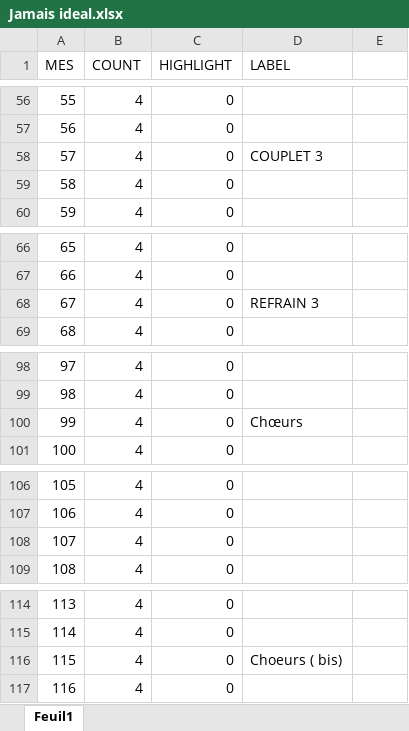
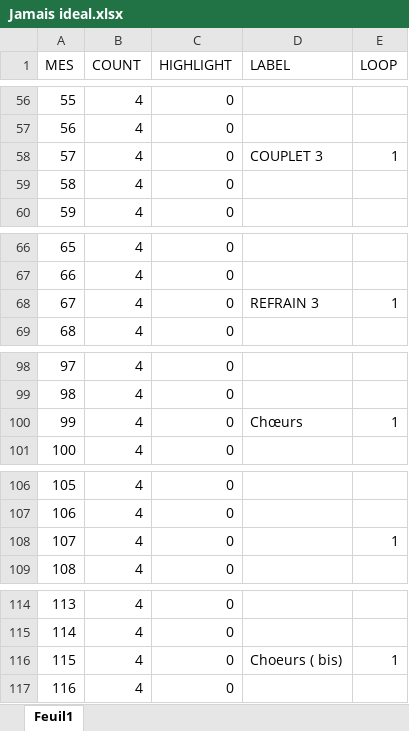
Before and after one commit to tanais-arts/CLIC-ABLETON, an Excel workbook: Feuilles/Jamais ideal.xlsx, sheet Feuil1, drawn as a sheet; only a part is shown, gaps mark what is left out; values as stored, in another font and other column widths than the file's, no borders; the diff covers the shown part only; the diff names each change by its address in the sheet, - before the commit and + after, or states it on an @@ line.

Commit message:
Add scene sheet loop controls

```diff
--- a/Feuilles/Jamais ideal.xlsx (sheet Feuil1)
+++ b/Feuilles/Jamais ideal.xlsx (sheet Feuil1)
-E1: (empty)
+E1: LOOP
-E58 (LOOP): (empty)
+E58 (LOOP): 1
-E68 (LOOP): (empty)
+E68 (LOOP): 1
-E100 (LOOP): (empty)
+E100 (LOOP): 1
-E108 (LOOP): (empty)
+E108 (LOOP): 1
-E116 (LOOP): (empty)
+E116 (LOOP): 1
```
Also changed, not shown: 9 edited cells elsewhere in this sheet, Feuilles/A bout.xlsx, Feuilles/Histoire A.xlsx, 18 other files.
